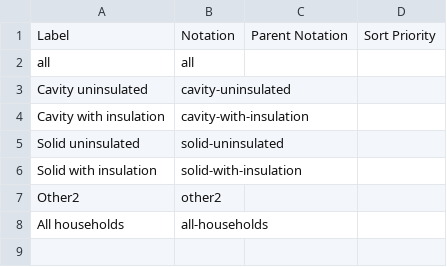
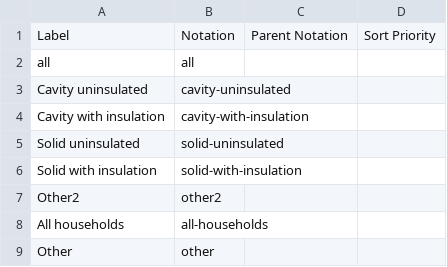
Before and after one commit to GSS-Cogs/family-edvp, a CSV file: datasets/BEIS-Fuel-poverty-supplementary-tables-2020/codelists/wall-insulation.csv, drawn as a sheet; the diff names each change by its address in the sheet, - before the commit and + after, or states it on an @@ line.

```diff
--- a/datasets/BEIS-Fuel-poverty-supplementary-tables-2020/codelists/wall-insulation.csv
+++ b/datasets/BEIS-Fuel-poverty-supplementary-tables-2020/codelists/wall-insulation.csv
+row 9: Other | other
```
Also changed, not shown: 1 other file.
